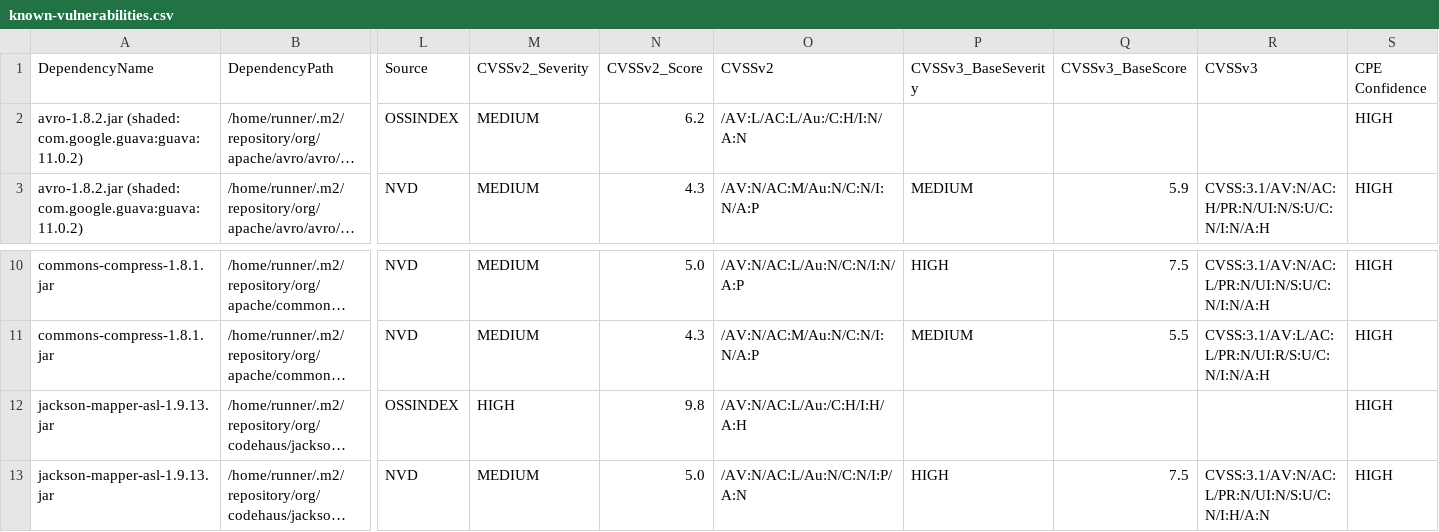
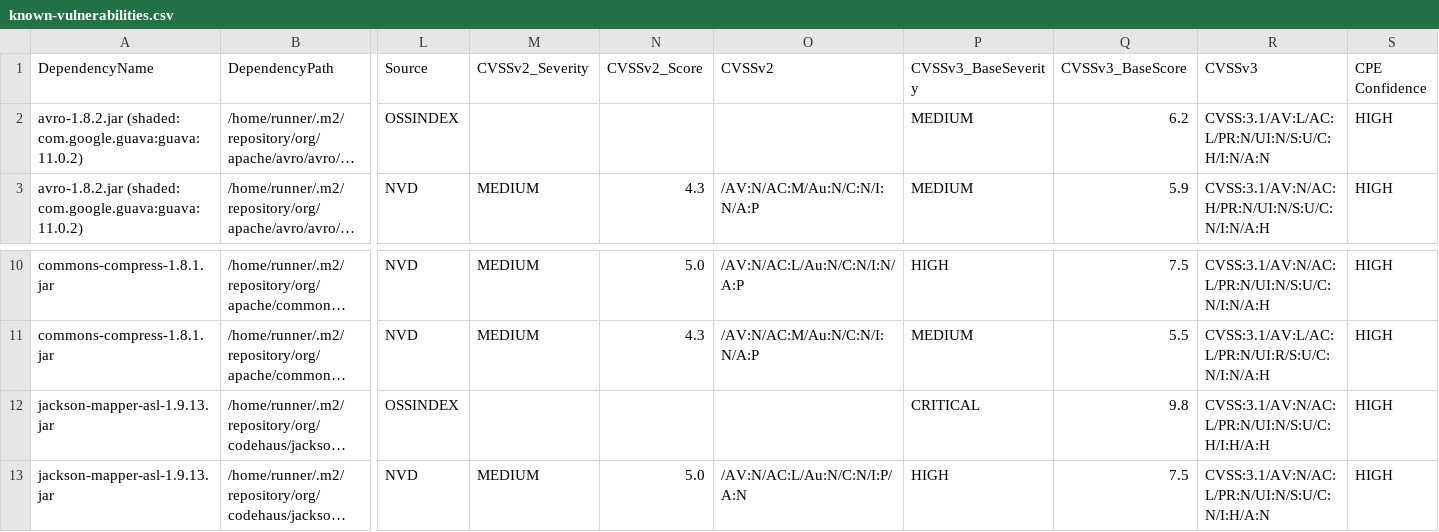
Before and after one commit to piotr-yuxuan/dove, a CSV file: doc/known-vulnerabilities.csv, drawn as a sheet; only a part is shown, gaps mark what is left out; long unchanged cells end in …; the diff names each change by its address in the sheet, - before the commit and + after, or states it on an @@ line.

Commit message:
Update known vulnerabilities

```diff
--- a/doc/known-vulnerabilities.csv
+++ b/doc/known-vulnerabilities.csv
-M2 (CVSSv2_Severity): MEDIUM
+M2 (CVSSv2_Severity): (empty)
-N2 (CVSSv2_Score): 6.2
+N2 (CVSSv2_Score): (empty)
-O2 (CVSSv2): /AV:L/AC:L/Au:/C:H/I:N/A:N
+O2 (CVSSv2): (empty)
-P2 (CVSSv3_BaseSeverity): (empty)
+P2 (CVSSv3_BaseSeverity): MEDIUM
-Q2 (CVSSv3_BaseScore): (empty)
+Q2 (CVSSv3_BaseScore): 6.2
-R2 (CVSSv3): (empty)
+R2 (CVSSv3): CVSS:3.1/AV:L/AC:L/PR:N/UI:N/S:U/C:H/I:N/A:N
-M12 (CVSSv2_Severity): HIGH
+M12 (CVSSv2_Severity): (empty)
-N12 (CVSSv2_Score): 9.8
+N12 (CVSSv2_Score): (empty)
-O12 (CVSSv2): /AV:N/AC:L/Au:/C:H/I:H/A:H
+O12 (CVSSv2): (empty)
-P12 (CVSSv3_BaseSeverity): (empty)
+P12 (CVSSv3_BaseSeverity): CRITICAL
-Q12 (CVSSv3_BaseScore): (empty)
+Q12 (CVSSv3_BaseScore): 9.8
-R12 (CVSSv3): (empty)
+R12 (CVSSv3): CVSS:3.1/AV:N/AC:L/PR:N/UI:N/S:U/C:H/I:H/A:H
```
